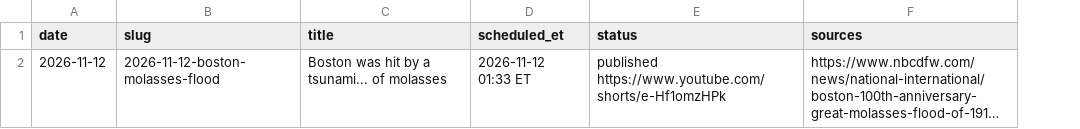
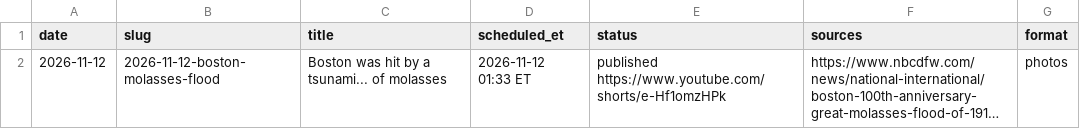
Before and after one commit to cohenjuaN9112/odd-history-daily, a CSV file: log.csv, drawn as a sheet; long unchanged cells end in …; the diff names each change by its address in the sheet, - before the commit and + after, or states it on an @@ line.

Commit message:
Maps format: maps.py, kb/xfade scenes, Alaska story, runbook rotation

```diff
--- a/log.csv
+++ b/log.csv
+column G (format), row 2: photos
```
Also changed, not shown: 7 other files.
